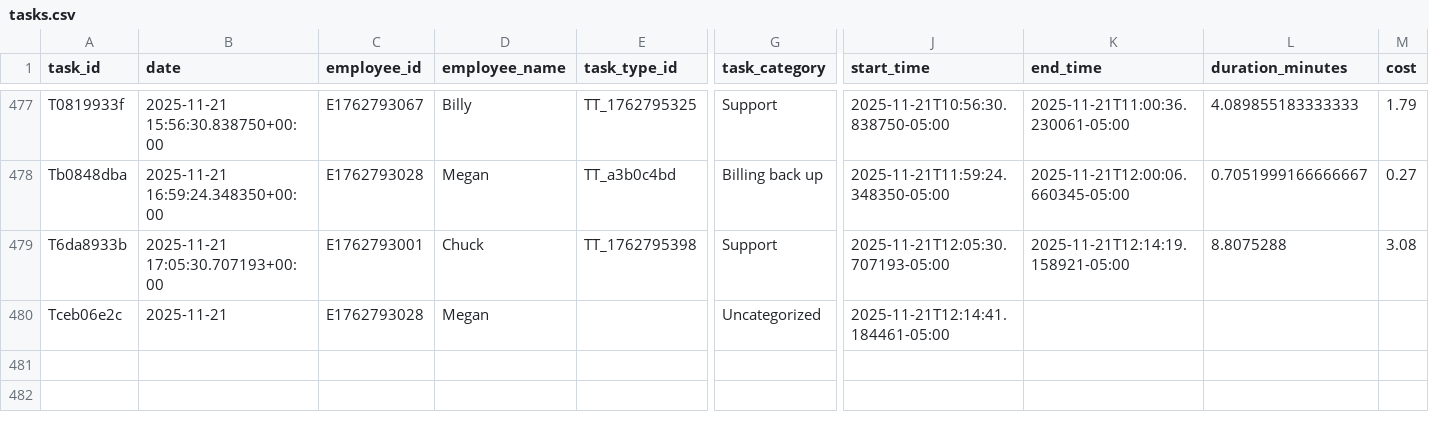
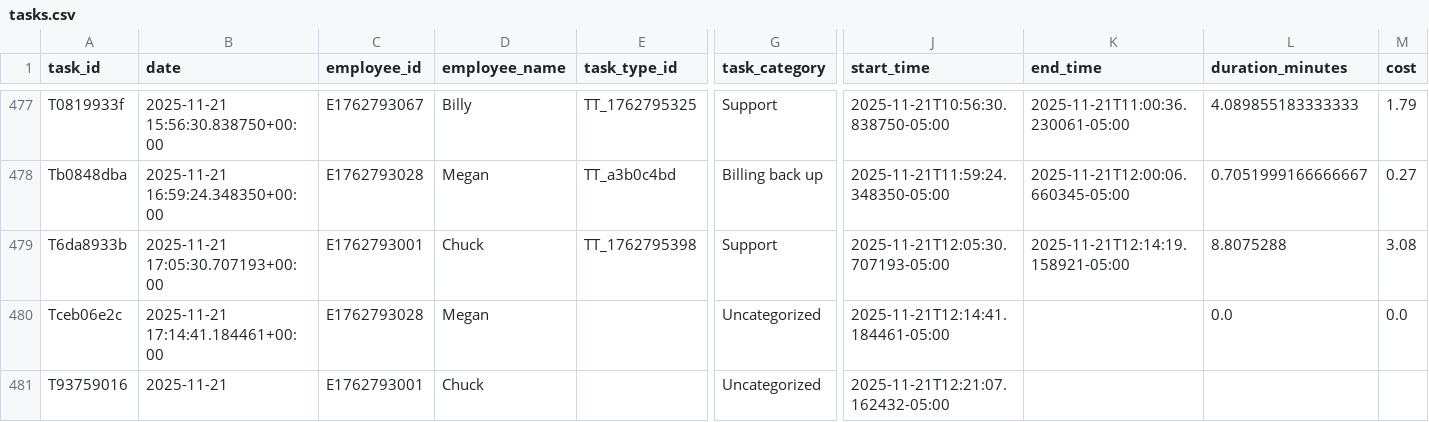
Before and after one commit to pwngithub/Employeetime, a CSV file: Data/tasks.csv, drawn as a sheet; only a part is shown, gaps mark what is left out; rows hold the shown columns only; the diff names each change by its address in the sheet, - before the commit and + after, or states it on an @@ line.

Commit message:
Add T93759016

```diff
--- a/Data/tasks.csv
+++ b/Data/tasks.csv
-B480 (date): 2025-11-21
+B480 (date): 2025-11-21 17:14:41.184461+00:00
-L480 (duration_minutes): (empty)
+L480 (duration_minutes): 0.0
-M480 (cost): (empty)
+M480 (cost): 0.0
+row 481: T93759016 | 2025-11-21 | E1762793001 | Chuck |  | Uncategorized | 2025-11-21T12:21:07.162432-05:00
```
